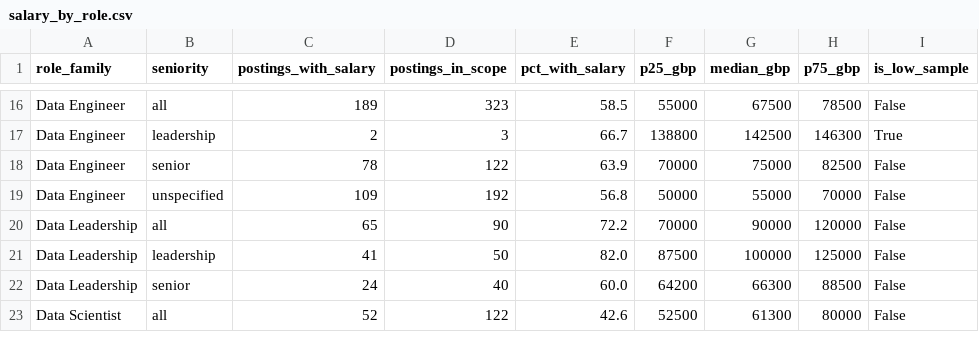
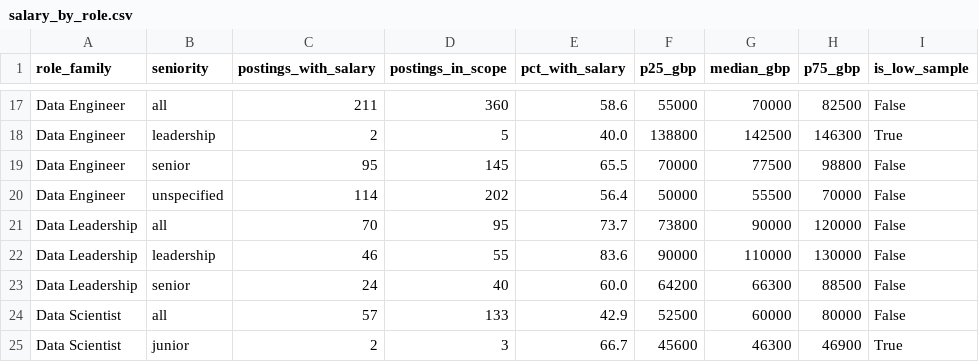
Before and after one commit to NamanSaini04/job-market-data-platform, a CSV file: dashboard/data/salary_by_role.csv, drawn as a sheet; only a part is shown, gaps mark what is left out; addresses are those after the commit; the diff covers the shown part only; the diff names each change by its address in the sheet, - before the commit and + after, or states it on an @@ line.

```diff
--- a/dashboard/data/salary_by_role.csv
+++ b/dashboard/data/salary_by_role.csv
-C17 (postings_with_salary): 189
+C17 (postings_with_salary): 211
-D17 (postings_in_scope): 323
+D17 (postings_in_scope): 360
-E17 (pct_with_salary): 58.5
+E17 (pct_with_salary): 58.6
-G17 (median_gbp): 67500
+G17 (median_gbp): 70000
-H17 (p75_gbp): 78500
+H17 (p75_gbp): 82500
-D18 (postings_in_scope): 3
+D18 (postings_in_scope): 5
-E18 (pct_with_salary): 66.7
+E18 (pct_with_salary): 40.0
-C19 (postings_with_salary): 78
+C19 (postings_with_salary): 95
-D19 (postings_in_scope): 122
+D19 (postings_in_scope): 145
-E19 (pct_with_salary): 63.9
+E19 (pct_with_salary): 65.5
-G19 (median_gbp): 75000
+G19 (median_gbp): 77500
-H19 (p75_gbp): 82500
+H19 (p75_gbp): 98800
-C20 (postings_with_salary): 109
+C20 (postings_with_salary): 114
-D20 (postings_in_scope): 192
+D20 (postings_in_scope): 202
-E20 (pct_with_salary): 56.8
+E20 (pct_with_salary): 56.4
-G20 (median_gbp): 55000
+G20 (median_gbp): 55500
-C21 (postings_with_salary): 65
+C21 (postings_with_salary): 70
-D21 (postings_in_scope): 90
+D21 (postings_in_scope): 95
-E21 (pct_with_salary): 72.2
+E21 (pct_with_salary): 73.7
-F21 (p25_gbp): 70000
+F21 (p25_gbp): 73800
-C22 (postings_with_salary): 41
+C22 (postings_with_salary): 46
-D22 (postings_in_scope): 50
+D22 (postings_in_scope): 55
-E22 (pct_with_salary): 82.0
+E22 (pct_with_salary): 83.6
-F22 (p25_gbp): 87500
+F22 (p25_gbp): 90000
-G22 (median_gbp): 100000
+G22 (median_gbp): 110000
-H22 (p75_gbp): 125000
+H22 (p75_gbp): 130000
-C24 (postings_with_salary): 52
+C24 (postings_with_salary): 57
-D24 (postings_in_scope): 122
+D24 (postings_in_scope): 133
-E24 (pct_with_salary): 42.6
+E24 (pct_with_salary): 42.9
-G24 (median_gbp): 61300
+G24 (median_gbp): 60000
+row 25: Data Scientist | junior | 2 | 3 | 66.7 | 45600 | 46300 | 46900 | True
```
Also changed, not shown: 3 added rows, 1 removed row and 85 edited cells elsewhere in this file, dashboard/data/company_hiring.csv, dashboard/data/role_demand_daily.csv, 10 other files.
